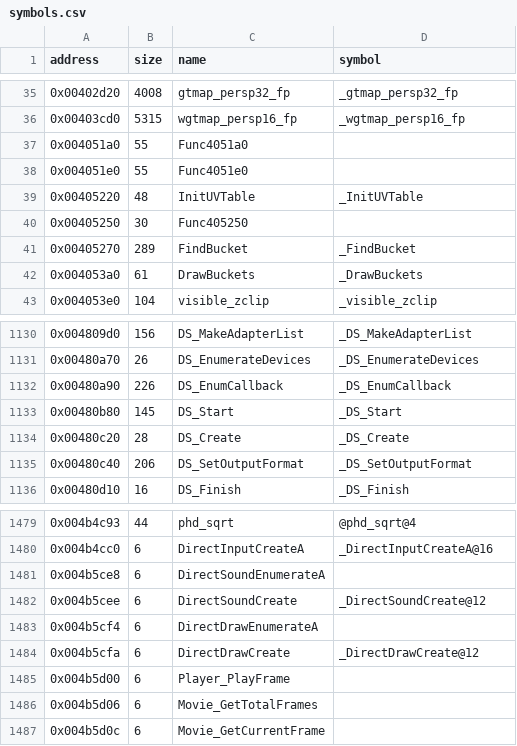
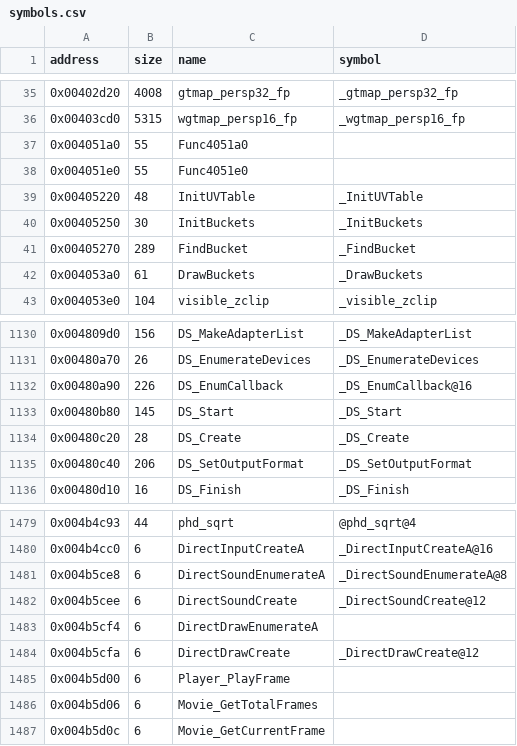
Before and after one commit to LostArtefacts/tr03, a CSV file: config/symbols.csv, drawn as a sheet; only a part is shown, gaps mark what is left out.

Commit message:
Decompile DS_EnumerateDevices (0x480a70)

```diff
--- a/config/symbols.csv
+++ b/config/symbols.csv
@@ -39,3 +39,3 @@ address,size,name,symbol
 0x00405220,48,InitUVTable,_InitUVTable
-0x00405250,30,Func405250,
+0x00405250,30,InitBuckets,_InitBuckets
 0x00405270,289,FindBucket,_FindBucket
@@ -1131,3 +1131,3 @@ address,size,name,symbol
 0x00480a70,26,DS_EnumerateDevices,_DS_EnumerateDevices
-0x00480a90,226,DS_EnumCallback,_DS_EnumCallback
+0x00480a90,226,DS_EnumCallback,_DS_EnumCallback@16
 0x00480b80,145,DS_Start,_DS_Start
@@ -1480,3 +1480,3 @@ address,size,name,symbol
 0x004b4cc0,6,DirectInputCreateA,_DirectInputCreateA@16
-0x004b5ce8,6,DirectSoundEnumerateA,
+0x004b5ce8,6,DirectSoundEnumerateA,_DirectSoundEnumerateA@8
 0x004b5cee,6,DirectSoundCreate,_DirectSoundCreate@12
```
Also changed, not shown: 2 other files.
